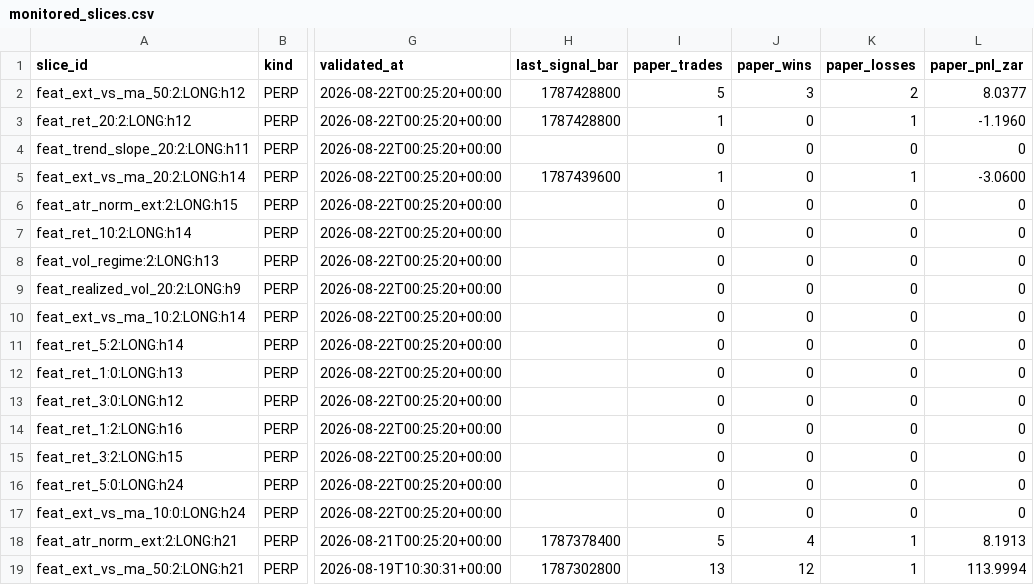
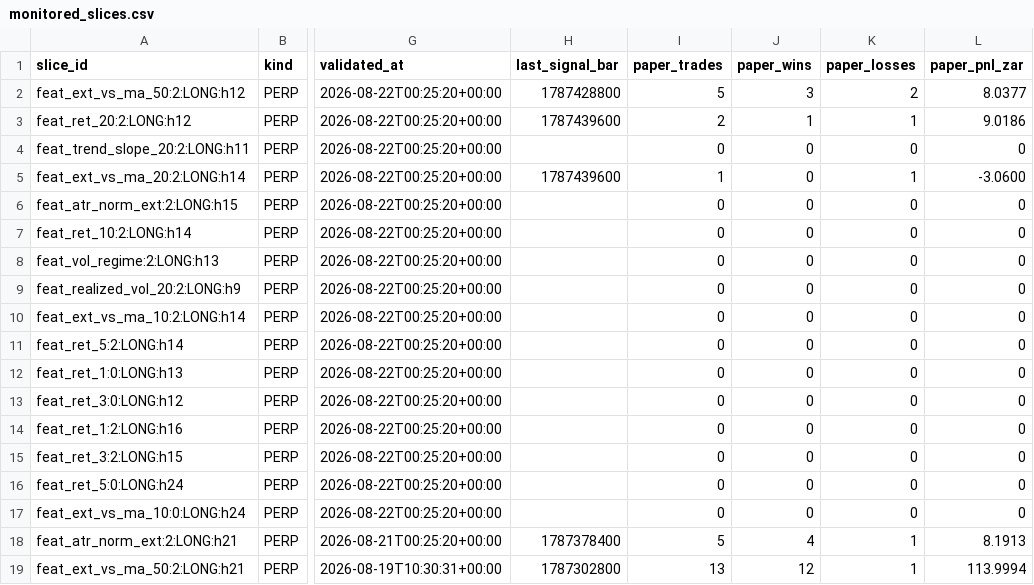
Before and after one commit to 6ixtyn9-sudo/Breakwater, a CSV file: localdata/research/monitored_slices.csv, drawn as a sheet; only a part is shown, gaps mark what is left out; the diff names each change by its address in the sheet, - before the commit and + after, or states it on an @@ line.

```diff
--- a/localdata/research/monitored_slices.csv
+++ b/localdata/research/monitored_slices.csv
-H3 (last_signal_bar): 1787428800
+H3 (last_signal_bar): 1787439600
-I3 (paper_trades): 1
+I3 (paper_trades): 2
-J3 (paper_wins): 0
+J3 (paper_wins): 1
-L3 (paper_pnl_zar): -1.1960
+L3 (paper_pnl_zar): 9.0186
```
Also changed, not shown: localdata/research/paper_trade_log.csv, localdata/status.csv, 1 other file.
